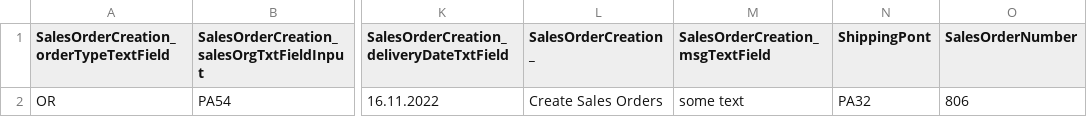
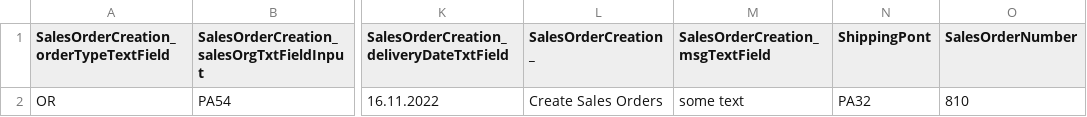
Before and after one commit to Chandra0507/Sample_Git, a CSV file: OP_1.csv, drawn as a sheet; only a part is shown, gaps mark what is left out; the diff names each change by its address in the sheet, - before the commit and + after, or states it on an @@ line.

Commit message:
Modifying OP_1

```diff
--- a/OP_1.csv
+++ b/OP_1.csv
-O2 (SalesOrderNumber): 806
+O2 (SalesOrderNumber): 810
```
